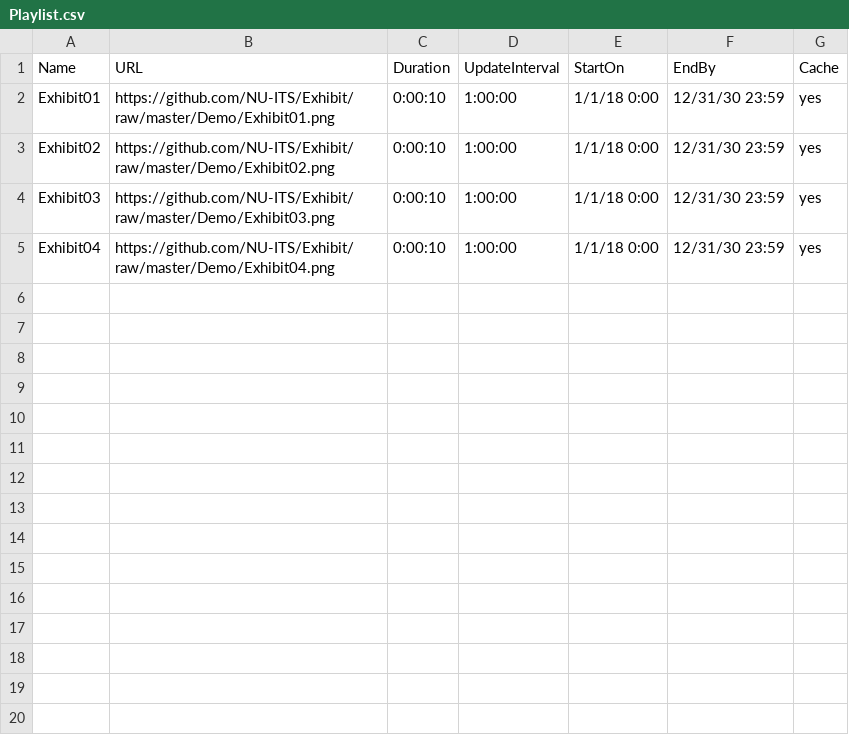
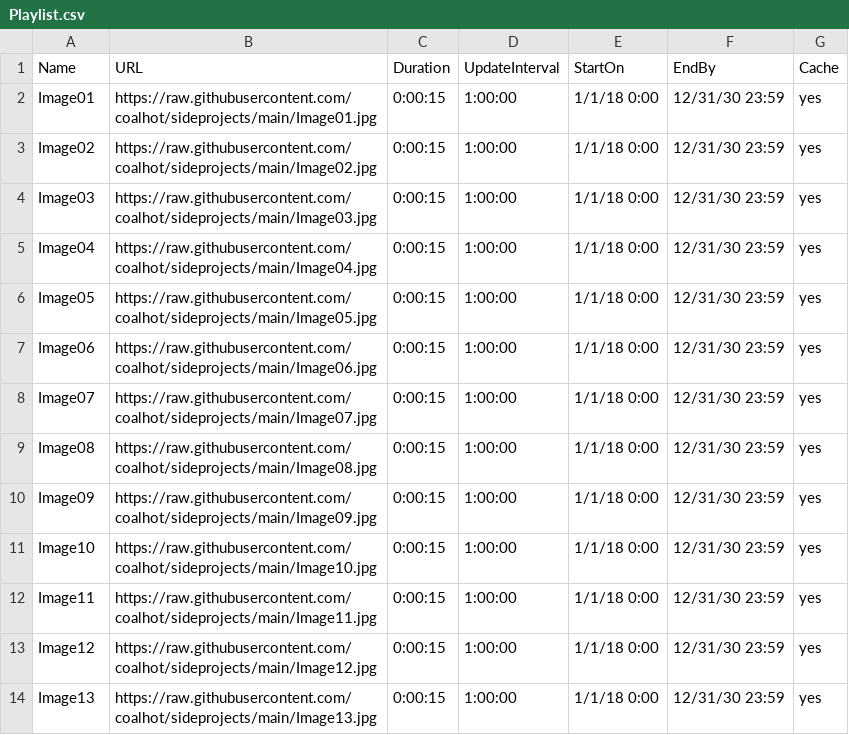
Before and after one commit to coalhot/sideprojects, a CSV file: Playlist.csv, drawn as a sheet.

Commit message:
Update Playlist.csv

```diff
--- a/Playlist.csv
+++ b/Playlist.csv
@@ -1,5 +1,14 @@
 Name,URL,Duration,UpdateInterval,StartOn,EndBy,Cache
-Exhibit01,https://github.com/NU-ITS/Exhibit/raw/master/Demo/Exhibit01.png,0:00:10,1:00:00,1/1/18 0:00,12/31/30 23:59,yes
-Exhibit02,https://github.com/NU-ITS/Exhibit/raw/master/Demo/Exhibit02.png,0:00:10,1:00:00,1/1/18 0:00,12/31/30 23:59,yes
-Exhibit03,https://github.com/NU-ITS/Exhibit/raw/master/Demo/Exhibit03.png,0:00:10,1:00:00,1/1/18 0:00,12/31/30 23:59,yes
-Exhibit04,https://github.com/NU-ITS/Exhibit/raw/master/Demo/Exhibit04.png,0:00:10,1:00:00,1/1/18 0:00,12/31/30 23:59,yes
+Image01,https://raw.githubusercontent.com/coalhot/sideprojects/main/Image01.jpg,0:00:15,1:00:00,1/1/18 0:00,12/31/30 23:59,yes
+Image02,https://raw.githubusercontent.com/coalhot/sideprojects/main/Image02.jpg,0:00:15,1:00:00,1/1/18 0:00,12/31/30 23:59,yes
+Image03,https://raw.githubusercontent.com/coalhot/sideprojects/main/Image03.jpg,0:00:15,1:00:00,1/1/18 0:00,12/31/30 23:59,yes
+Image04,https://raw.githubusercontent.com/coalhot/sideprojects/main/Image04.jpg,0:00:15,1:00:00,1/1/18 0:00,12/31/30 23:59,yes
+Image05,https://raw.githubusercontent.com/coalhot/sideprojects/main/Image05.jpg,0:00:15,1:00:00,1/1/18 0:00,12/31/30 23:59,yes
+Image06,https://raw.githubusercontent.com/coalhot/sideprojects/main/Image06.jpg,0:00:15,1:00:00,1/1/18 0:00,12/31/30 23:59,yes
+Image07,https://raw.githubusercontent.com/coalhot/sideprojects/main/Image07.jpg,0:00:15,1:00:00,1/1/18 0:00,12/31/30 23:59,yes
+Image08,https://raw.githubusercontent.com/coalhot/sideprojects/main/Image08.jpg,0:00:15,1:00:00,1/1/18 0:00,12/31/30 23:59,yes
+Image09,https://raw.githubusercontent.com/coalhot/sideprojects/main/Image09.jpg,0:00:15,1:00:00,1/1/18 0:00,12/31/30 23:59,yes
+Image10,https://raw.githubusercontent.com/coalhot/sideprojects/main/Image10.jpg,0:00:15,1:00:00,1/1/18 0:00,12/31/30 23:59,yes
+Image11,https://raw.githubusercontent.com/coalhot/sideprojects/main/Image11.jpg,0:00:15,1:00:00,1/1/18 0:00,12/31/30 23:59,yes
+Image12,https://raw.githubusercontent.com/coalhot/sideprojects/main/Image12.jpg,0:00:15,1:00:00,1/1/18 0:00,12/31/30 23:59,yes
+Image13,https://raw.githubusercontent.com/coalhot/sideprojects/main/Image13.jpg,0:00:15,1:00:00,1/1/18 0:00,12/31/30 23:59,yes
```
